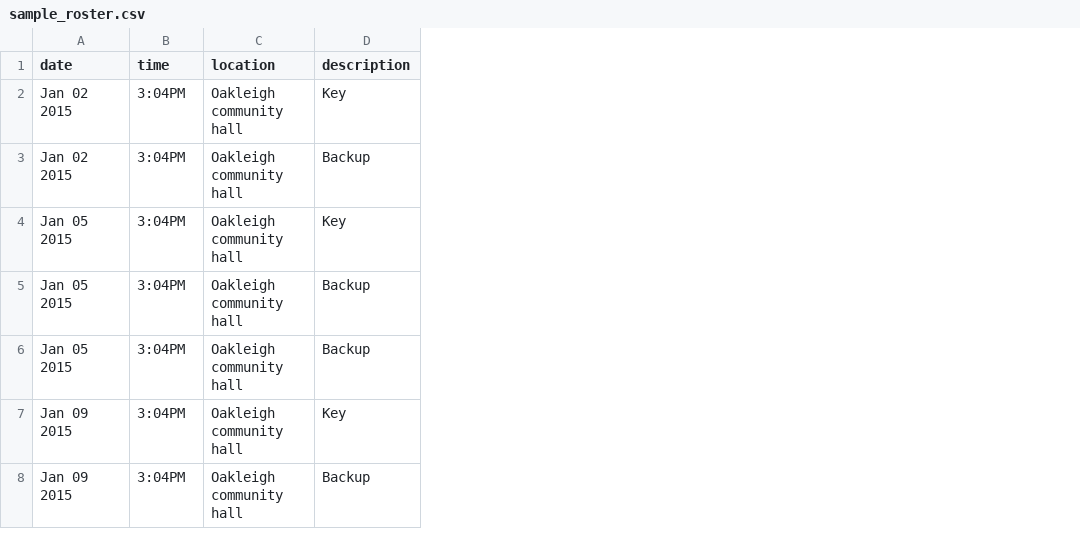
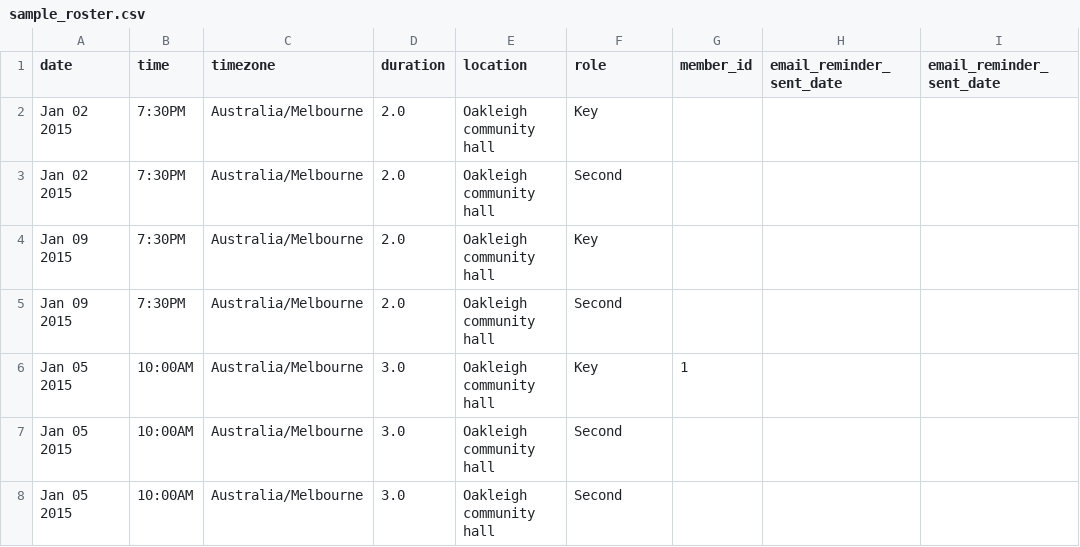
Before and after one commit to DanielHeath/roster-toylibrary, a CSV file: assets/sample_roster.csv, drawn as a sheet; removed rows and columns are numbered as before the commit, all else as after; the diff names each change by its address in the sheet, - before the commit and + after, or states it on an @@ line.

```diff
--- a/assets/sample_roster.csv
+++ b/assets/sample_roster.csv
+column C (timezone), rows 2-3: Australia/Melbourne | Australia/Melbourne; rows 6-8: all Australia/Melbourne
+column D (duration), rows 2-3: 2.0 | 2.0; rows 6-8: all 3.0
+column G (member_id), row 6: 1
+column H (email_reminder_sent_date), empty
+column I (email_reminder_sent_date), empty
-F1: description
+F1: role
-B2:B3 (time): 3:04PM
+B2:B3 (time): 7:30PM
-F3 (role): Backup
+F3 (role): Second
+row 4: Jan 09 2015 | 7:30PM | Australia/Melbourne | 2.0 | Oakleigh community hall | Key
+row 5: Jan 09 2015 | 7:30PM | Australia/Melbourne | 2.0 | Oakleigh community hall | Second
-B6:B8 (time): 3:04PM
+B6:B8 (time): 10:00AM
-F7:F8 (role): Backup
+F7:F8 (role): Second
-row 7: Jan 09 2015 | 3:04PM | Oakleigh community hall | Key
-row 8: Jan 09 2015 | 3:04PM | Oakleigh community hall | Backup
```
Also changed, not shown: 14 other files.
